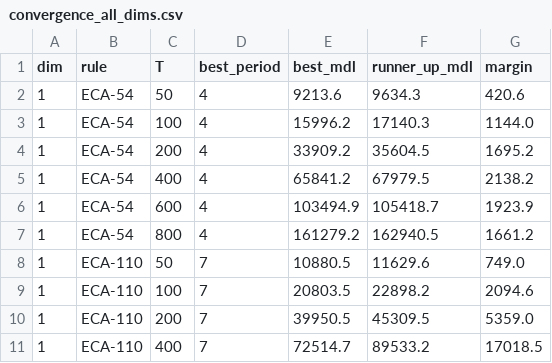
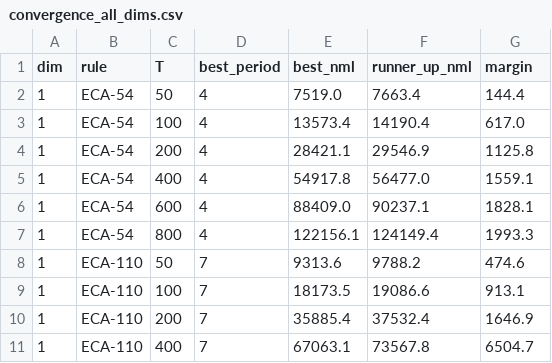
Before and after one commit to zitterbewegung/Winnower, a CSV file: outputs/convergence/convergence_all_dims.csv, drawn as a sheet; only a part is shown; the diff covers the shown part only.

```diff
--- a/outputs/convergence/convergence_all_dims.csv
+++ b/outputs/convergence/convergence_all_dims.csv
@@ -1,11 +1,11 @@
-dim,rule,T,best_period,best_mdl,runner_up_mdl,margin
-1,ECA-54,50,4,9213.6,9634.3,420.6
-1,ECA-54,100,4,15996.2,17140.3,1144.0
-1,ECA-54,200,4,33909.2,35604.5,1695.2
-1,ECA-54,400,4,65841.2,67979.5,2138.2
-1,ECA-54,600,4,103494.9,105418.7,1923.9
-1,ECA-54,800,4,161279.2,162940.5,1661.2
-1,ECA-110,50,7,10880.5,11629.6,749.0
-1,ECA-110,100,7,20803.5,22898.2,2094.6
-1,ECA-110,200,7,39950.5,45309.5,5359.0
-1,ECA-110,400,7,72514.7,89533.2,17018.5
+dim,rule,T,best_period,best_nml,runner_up_nml,margin
+1,ECA-54,50,4,7519.0,7663.4,144.4
+1,ECA-54,100,4,13573.4,14190.4,617.0
+1,ECA-54,200,4,28421.1,29546.9,1125.8
+1,ECA-54,400,4,54917.8,56477.0,1559.1
+1,ECA-54,600,4,88409.0,90237.1,1828.1
+1,ECA-54,800,4,122156.1,124149.4,1993.3
+1,ECA-110,50,7,9313.6,9788.2,474.6
+1,ECA-110,100,7,18173.5,19086.6,913.1
+1,ECA-110,200,7,35885.4,37532.4,1646.9
+1,ECA-110,400,7,67063.1,73567.8,6504.7
```
Also changed, not shown: 109 edited cells elsewhere in this file, outputs/convergence/convergence_1d.csv, outputs/convergence/convergence_2d.csv, 17 other files.
